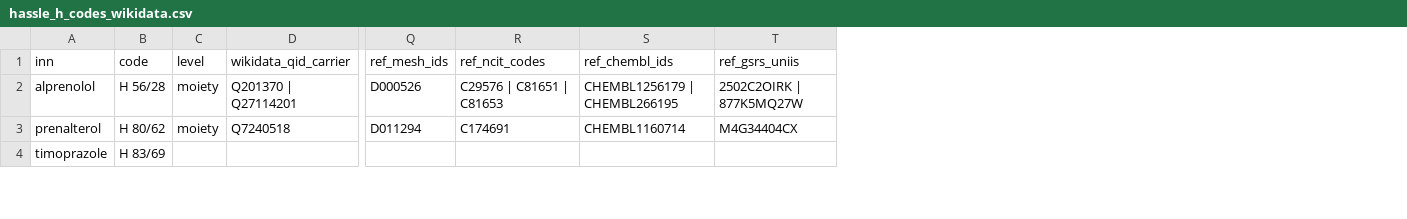
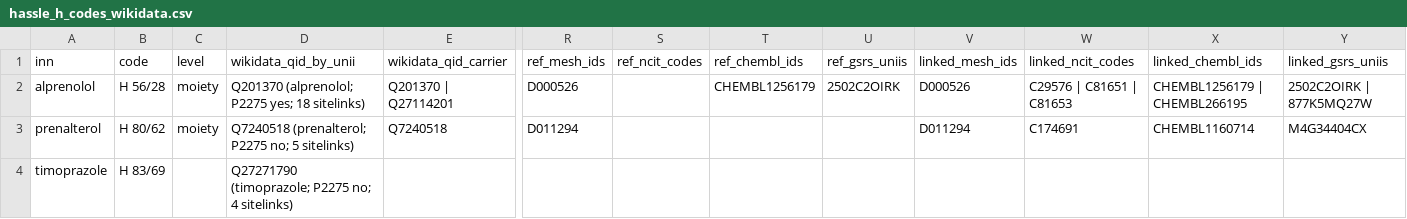
Before and after one commit to kerfors/development-code-archaeology, a CSV file: collections/hassle_h_codes_wikidata.csv, drawn as a sheet; only a part is shown, gaps mark what is left out; addresses are those after the commit; the diff covers the shown part only; the diff names each change by its address in the sheet, - before the commit and + after, or states it on an @@ line.

```diff
--- a/collections/hassle_h_codes_wikidata.csv
+++ b/collections/hassle_h_codes_wikidata.csv
+column D (wikidata_qid_by_unii), rows 2-4: Q201370 (alprenolol; P2275 yes; 18 sitelinks) | Q7240518 (prenalterol; P2275 no; 5 sitelinks) | Q27271790 (timoprazole; P2275 no; 4 sitelinks)
+column S (ref_ncit_codes), empty
+column T (ref_chembl_ids), row 2: CHEMBL1256179
+column U (ref_gsrs_uniis), row 2: 2502C2OIRK
+column V (linked_mesh_ids), rows 2-3: D000526 | D011294
-W1: ref_ncit_codes
+W1: linked_ncit_codes
-X1: ref_chembl_ids
+X1: linked_chembl_ids
-Y1: ref_gsrs_uniis
+Y1: linked_gsrs_uniis
```
Also changed, not shown: 6 edited cells elsewhere in this file, collections/hassle_h_codes_all.csv, 1 other file.
